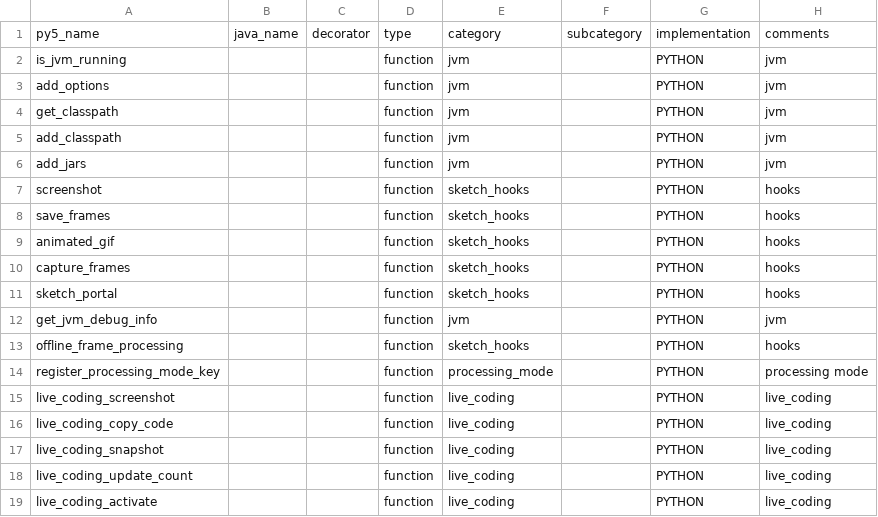
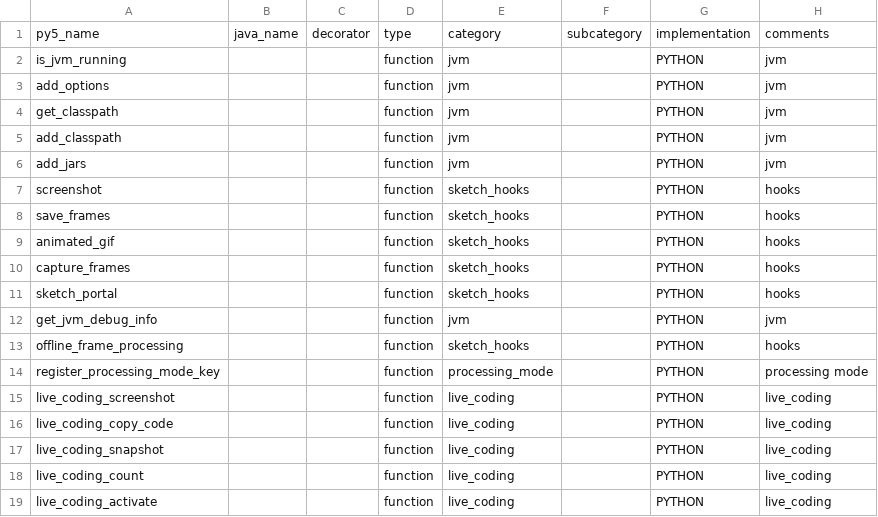
Before and after one commit to py5coding/py5generator, a CSV file: py5_resources/data/py5tools.csv, drawn as a sheet.

```diff
--- a/py5_resources/data/py5tools.csv
+++ b/py5_resources/data/py5tools.csv
@@ -17,3 +17,3 @@ live_coding_copy_code,,,function,live_coding,,PYTHON,live_coding
 live_coding_snapshot,,,function,live_coding,,PYTHON,live_coding
-live_coding_update_count,,,function,live_coding,,PYTHON,live_coding
+live_coding_count,,,function,live_coding,,PYTHON,live_coding
 live_coding_activate,,,function,live_coding,,PYTHON,live_coding
```
Also changed, not shown: 4 other files.
